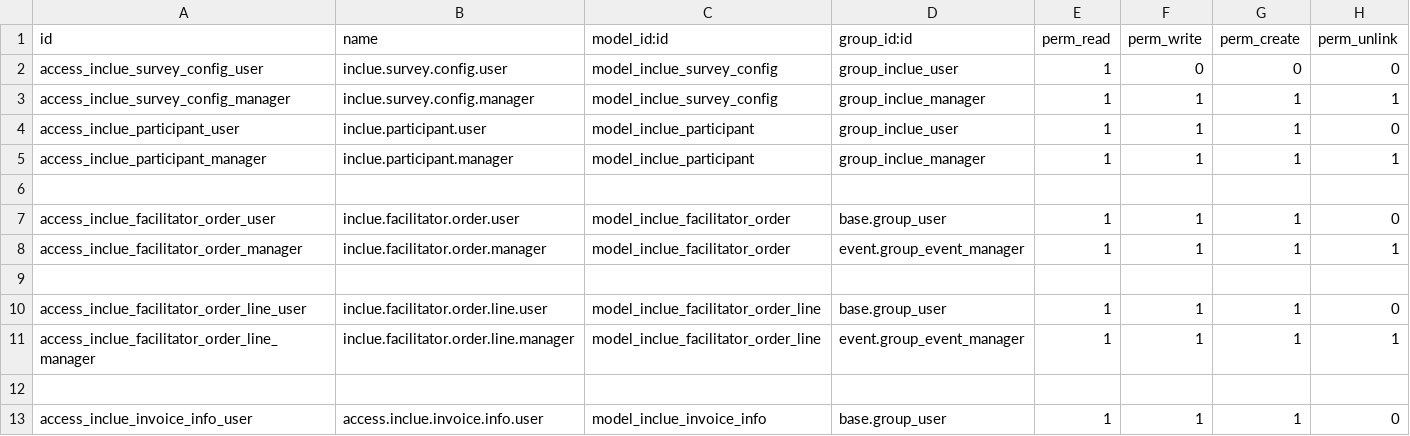
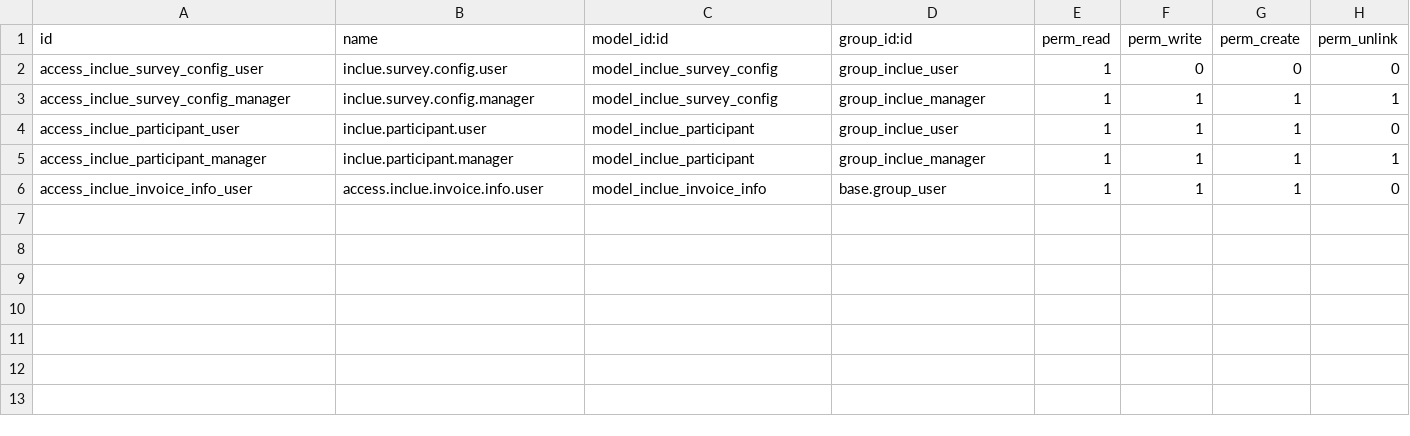
Before and after one commit to maxwelladwale/inclue_consolidated_approach, a CSV file: security/ir.model.access.csv, drawn as a sheet; the diff names each change by its address in the sheet, - before the commit and + after, or states it on an @@ line.

```diff
--- a/security/ir.model.access.csv
+++ b/security/ir.model.access.csv
-row 6: (empty)
-row 7: access_inclue_facilitator_order_user | inclue.facilitator.order.user | model_inclue_facilitator_order | base.group_user | 1 | 1 | 1 | 0
-row 8: access_inclue_facilitator_order_manager | inclue.facilitator.order.manager | model_inclue_facilitator_order | event.group_event_manager | 1 | 1 | 1 | 1
-row 9: (empty)
-row 10: access_inclue_facilitator_order_line_user | inclue.facilitator.order.line.user | model_inclue_facilitator_order_line | base.group_user | 1 | 1 | 1 | 0
-row 11: access_inclue_facilitator_order_line_manager | inclue.facilitator.order.line.manager | model_inclue_facilitator_order_line | event.group_event_manager | 1 | 1 | 1 | 1
-row 12: (empty)
```
Also changed, not shown: 18 other files.
